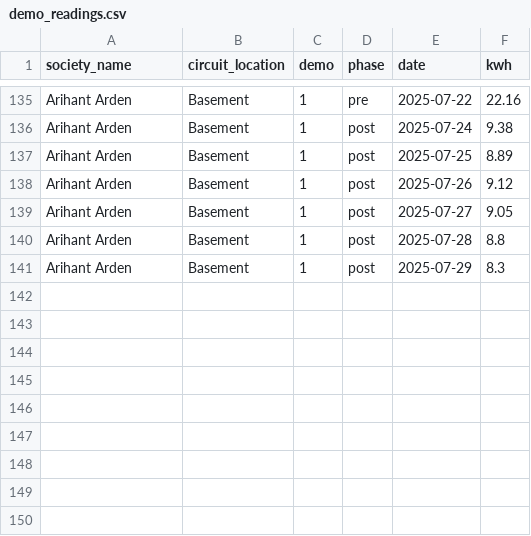
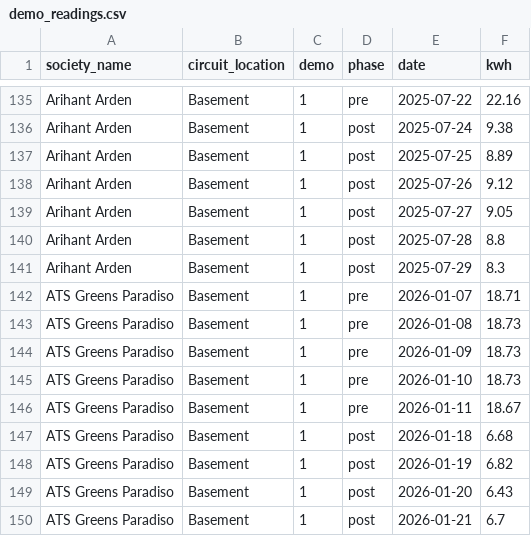
Before and after one commit to manishjhamb86/firstthing-dashboard, a CSV file: docs/backfill/demo_readings.csv, drawn as a sheet; only a part is shown, gaps mark what is left out; the diff names each change by its address in the sheet, - before the commit and + after, or states it on an @@ line.

```diff
--- a/docs/backfill/demo_readings.csv
+++ b/docs/backfill/demo_readings.csv
+row 142: ATS Greens Paradiso | Basement | 1 | pre | 2026-01-07 | 18.71
+row 143: ATS Greens Paradiso | Basement | 1 | pre | 2026-01-08 | 18.73
+row 144: ATS Greens Paradiso | Basement | 1 | pre | 2026-01-09 | 18.73
+row 145: ATS Greens Paradiso | Basement | 1 | pre | 2026-01-10 | 18.73
+row 146: ATS Greens Paradiso | Basement | 1 | pre | 2026-01-11 | 18.67
+row 147: ATS Greens Paradiso | Basement | 1 | post | 2026-01-18 | 6.68
+row 148: ATS Greens Paradiso | Basement | 1 | post | 2026-01-19 | 6.82
+row 149: ATS Greens Paradiso | Basement | 1 | post | 2026-01-20 | 6.43
+row 150: ATS Greens Paradiso | Basement | 1 | post | 2026-01-21 | 6.7
```
Also changed, not shown: docs/backfill/circuit_devices.csv, docs/backfill/circuits.csv, 8 other files.
